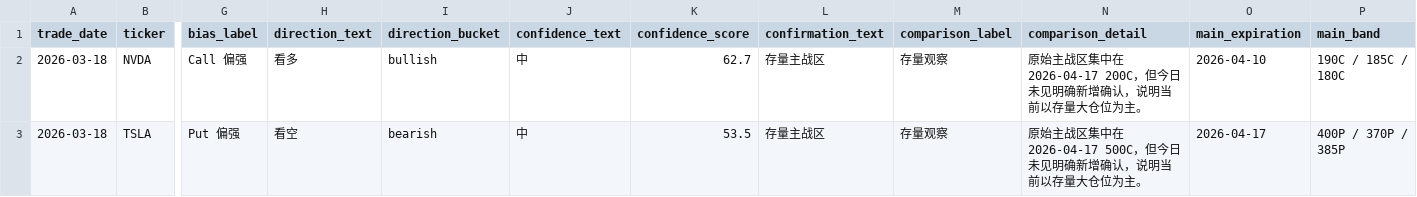
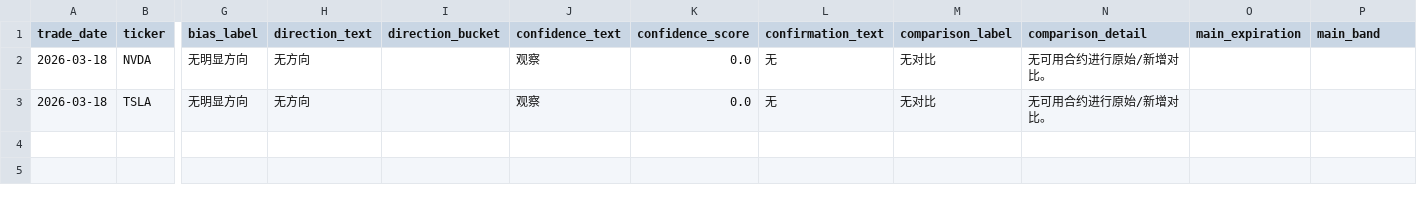
Before and after one commit to Jacker2099/options-screener, a CSV file: reports/daily/signals_2026-03-18.csv, drawn as a sheet; only a part is shown, gaps mark what is left out; the diff covers the shown part only; the diff names each change by its address in the sheet, - before the commit and + after, or states it on an @@ line.

```diff
--- a/reports/daily/signals_2026-03-18.csv
+++ b/reports/daily/signals_2026-03-18.csv
-G2 (bias_label): Call 偏强
+G2 (bias_label): 无明显方向
-H2 (direction_text): 看多
+H2 (direction_text): 无方向
-I2 (direction_bucket): bullish
+I2 (direction_bucket): (empty)
-J2:J3 (confidence_text): 中
+J2:J3 (confidence_text): 观察
-K2 (confidence_score): 62.7
+K2 (confidence_score): 0.0
-L2:L3 (confirmation_text): 存量主战区
+L2:L3 (confirmation_text): 无
-M2:M3 (comparison_label): 存量观察
+M2:M3 (comparison_label): 无对比
-N2 (comparison_detail): 原始主战区集中在 2026-04-17 200C，但今日未见明确新增确认，说明当前以存量大仓位为主。
+N2 (comparison_detail): 无可用合约进行原始/新增对比。
-O2 (main_expiration): 2026-04-10
+O2 (main_expiration): (empty)
-P2 (main_band): 190C / 185C / 180C
+P2 (main_band): (empty)
-G3 (bias_label): Put 偏强
+G3 (bias_label): 无明显方向
-H3 (direction_text): 看空
+H3 (direction_text): 无方向
-I3 (direction_bucket): bearish
+I3 (direction_bucket): (empty)
-K3 (confidence_score): 53.5
+K3 (confidence_score): 0.0
-N3 (comparison_detail): 原始主战区集中在 2026-04-17 500C，但今日未见明确新增确认，说明当前以存量大仓位为主。
+N3 (comparison_detail): 无可用合约进行原始/新增对比。
-O3 (main_expiration): 2026-04-17
+O3 (main_expiration): (empty)
-P3 (main_band): 400P / 370P / 385P
+P3 (main_band): (empty)
```
Also changed, not shown: 12 edited cells elsewhere in this file, reports/daily/expirations_2026-03-18.csv, 3 other files.
